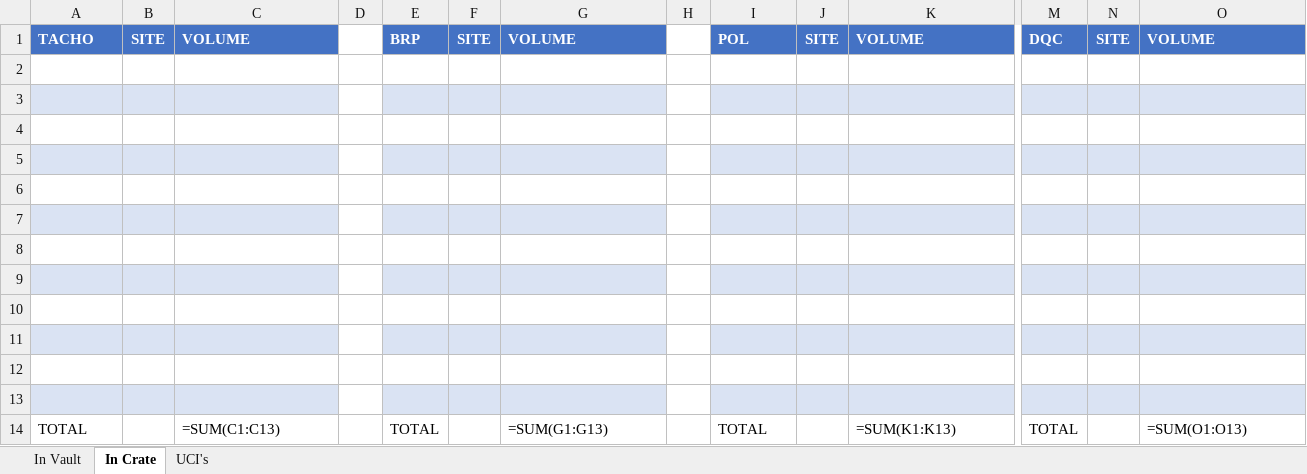
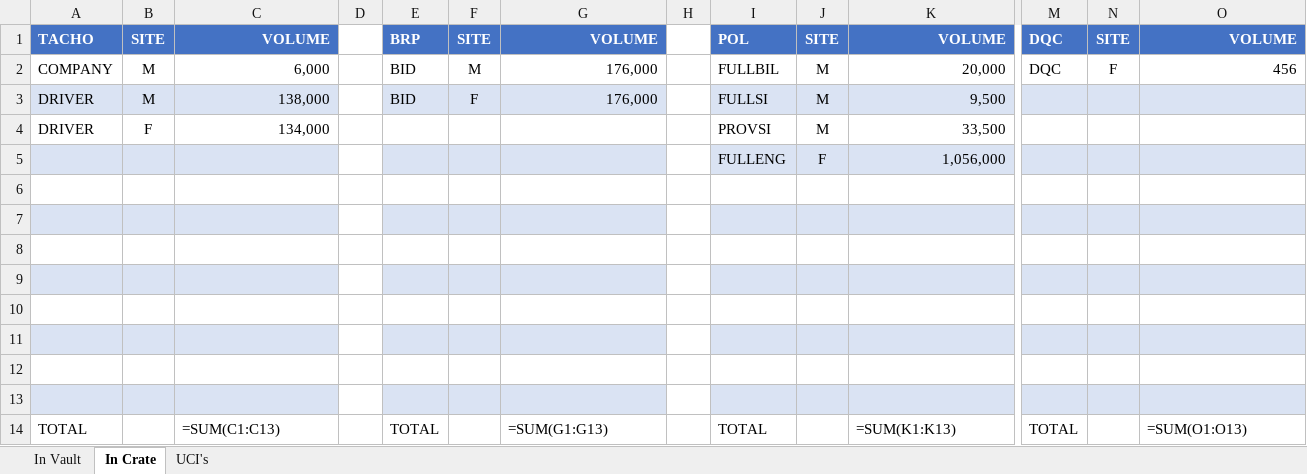
Before and after one commit to osgdev/Vault_Stock_Viewer, an Excel workbook: cardManagement.xlsx, sheet In Crate, drawn as a sheet; only a part is shown, gaps mark what is left out; values as stored, in another font and other column widths than the file's, no borders; formulas without a stored value are shown as written; rows hold the shown columns only; the diff names each change by its address in the sheet, - before the commit and + after, or states it on an @@ line.

```diff
--- a/cardManagement.xlsx (sheet In Crate)
+++ b/cardManagement.xlsx (sheet In Crate)
-C1 alignment: left
+C1 alignment: right
-G1 alignment: left
+G1 alignment: right
-K1 alignment: left
+K1 alignment: right
-O1 alignment: left
+O1 alignment: right
-row 2: (empty)
+row 2: COMPANY | M | 6,000 |  | BID | M | 176,000 |  | FULLBIL | M | 20,000 | DQC | F | 456
-row 3: (empty)
+row 3: DRIVER | M | 138,000 |  | BID | F | 176,000 |  | FULLSI | M | 9,500
-row 4: (empty)
+row 4: DRIVER | F | 134,000 |  |  |  |  |  | PROVSI | M | 33,500
-row 5: (empty)
+row 5:  |  |  |  |  |  |  |  | FULLENG | F | 1,056,000
```
Also changed, not shown: sheet In Vault, sheet UCI's, 6 other files.
